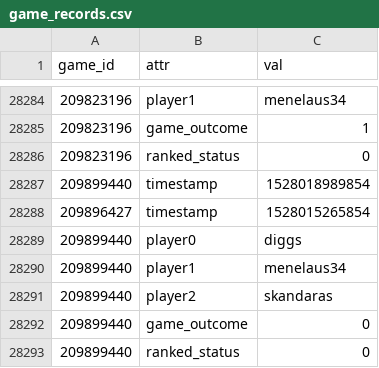
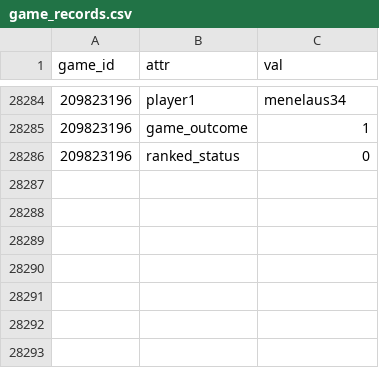
Before and after one commit to DMavec/git_test, a CSV file: scraper/data/game_records.csv, drawn as a sheet; only a part is shown, gaps mark what is left out.

Commit message:
Revert "Data update"
This reverts commit 643b9620c1b057d3fe7a17244a259101dd7f267e.

```diff
--- a/scraper/data/game_records.csv
+++ b/scraper/data/game_records.csv
@@ -28286,8 +28286 @@ game_id,attr,val
 209823196,ranked_status,0
-209899440,timestamp,1528018989854
-209896427,timestamp,1528015265854
-209899440,player0,diggs
-209899440,player1,menelaus34
-209899440,player2,skandaras
-209899440,game_outcome,0
-209899440,ranked_status,0
```
Also changed, not shown: scraper/data/game_log.csv, 1 other file.
